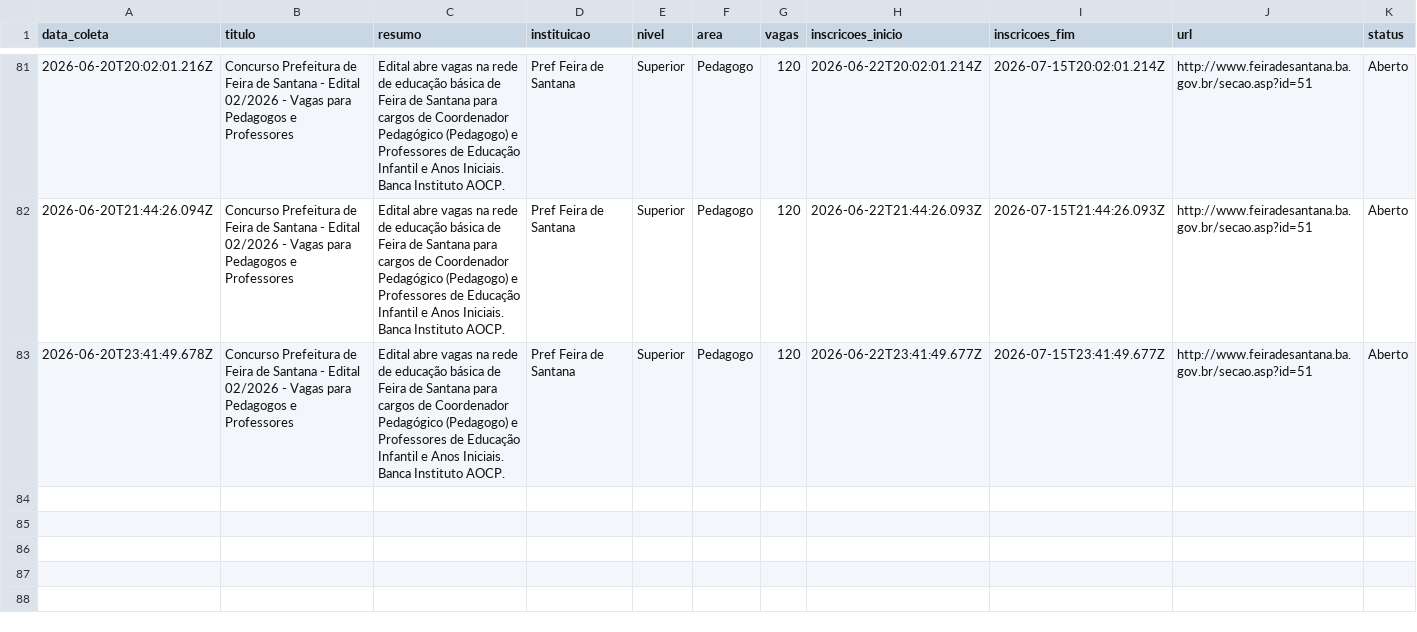
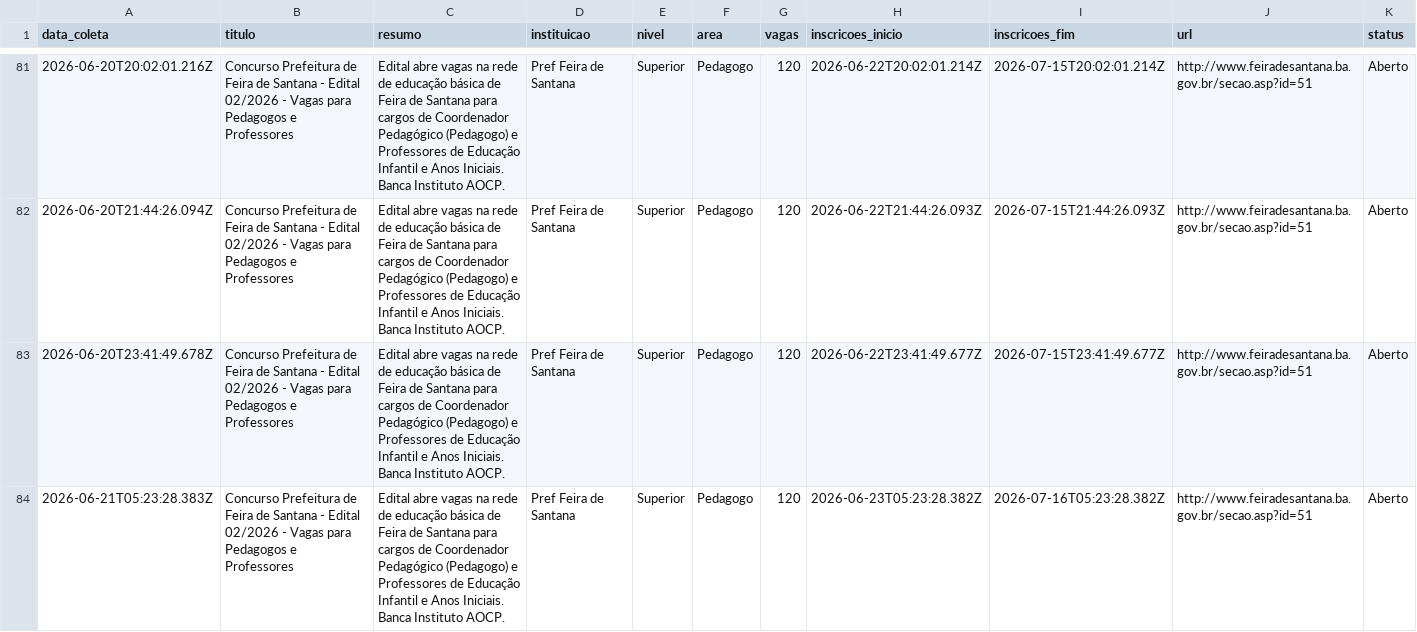
Before and after one commit to yuriluna85/concursos-bahia, a CSV file: DATA/2026/06/pedagogo-junho-2026.csv, drawn as a sheet; only a part is shown, gaps mark what is left out; rows hold the shown columns only; the diff names each change by its address in the sheet, - before the commit and + after, or states it on an @@ line.

```diff
--- a/DATA/2026/06/pedagogo-junho-2026.csv
+++ b/DATA/2026/06/pedagogo-junho-2026.csv
+row 84: 2026-06-21T05:23:28.383Z | Concurso Prefeitura de Feira de Santana - Edital 02/2026 - Vagas para Pedagogos e Professores | Edital abre vagas na rede de educação básica de Feira de Santana para cargos de Coordenador Pedagógico (Pedagogo) e Professores de Educação Infantil e Anos Iniciais. Banca Instituto AOCP. | Pref Feira de Santana | Superior | Pedagogo | 120 | 2026-06-23T05:23:28.382Z | 2026-07-16T05:23:28.382Z | http://www.feiradesantana.ba.gov.br/secao.asp?id=51 | Aberto
```
Also changed, not shown: DATA/2026/06/dentista-junho-2026.csv, DATA/2026/06/geral-junho-2026.csv, 4 other files.
